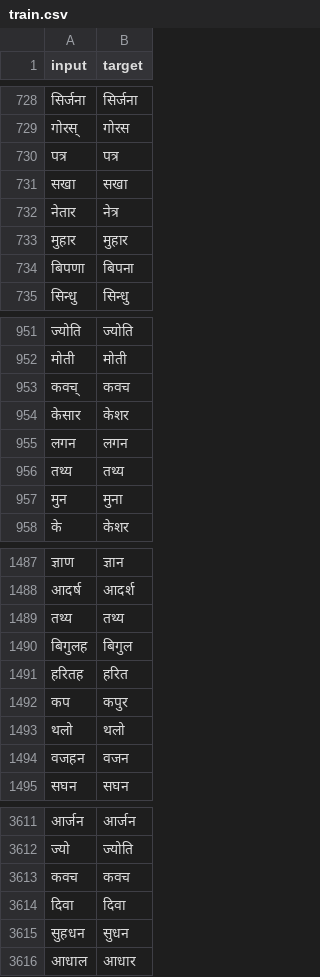
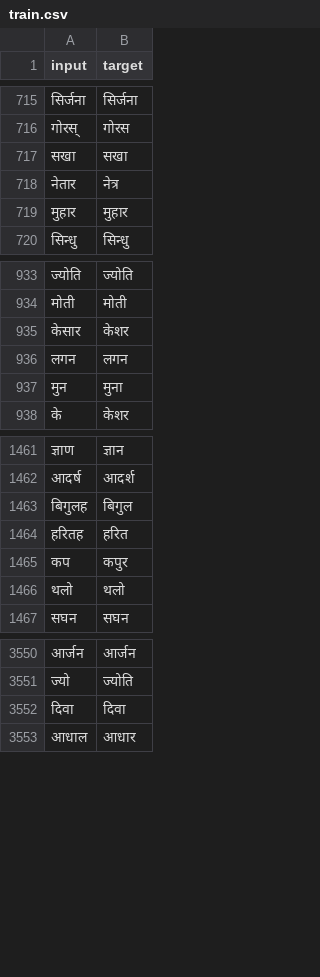
Before and after one commit to Limbeyyy/Addressing-Autosuggestion, a CSV file: prepare_data/data/train.csv, drawn as a sheet; only a part is shown, gaps mark what is left out; the diff covers the shown part only.

```diff
--- a/prepare_data/data/train.csv
+++ b/prepare_data/data/train.csv
@@ -729,3 +716,2 @@ input,target
 गोरस्,गोरस
-पत्र,पत्र
 सखा,सखा
@@ -733,3 +719,2 @@ input,target
 मुहार,मुहार
-बिपणा,बिपना
 सिन्धु,सिन्धु
@@ -952,6 +934,4 @@ input,target
 मोती,मोती
-कवच्,कवच
 केसार,केशर
 लगन,लगन
-तथ्य,तथ्य
 मुन,मुना
@@ -1488,3 +1462,2 @@ input,target
 आदर्ष,आदर्श
-तथ्य,तथ्य
 बिगुलह,बिगुल
@@ -1493,3 +1466,2 @@ input,target
 थलो,थलो
-वजहन,वजन
 सघन,सघन
@@ -3612,5 +3551,3 @@ input,target
 ज्यो,ज्योति
-कवच,कवच
 दिवा,दिवा
-सुहधन,सुधन
 आधाल,आधार
```
Also changed, not shown: 70 removed rows elsewhere in this file, prepare_data/data/test.csv, 7 other files.
